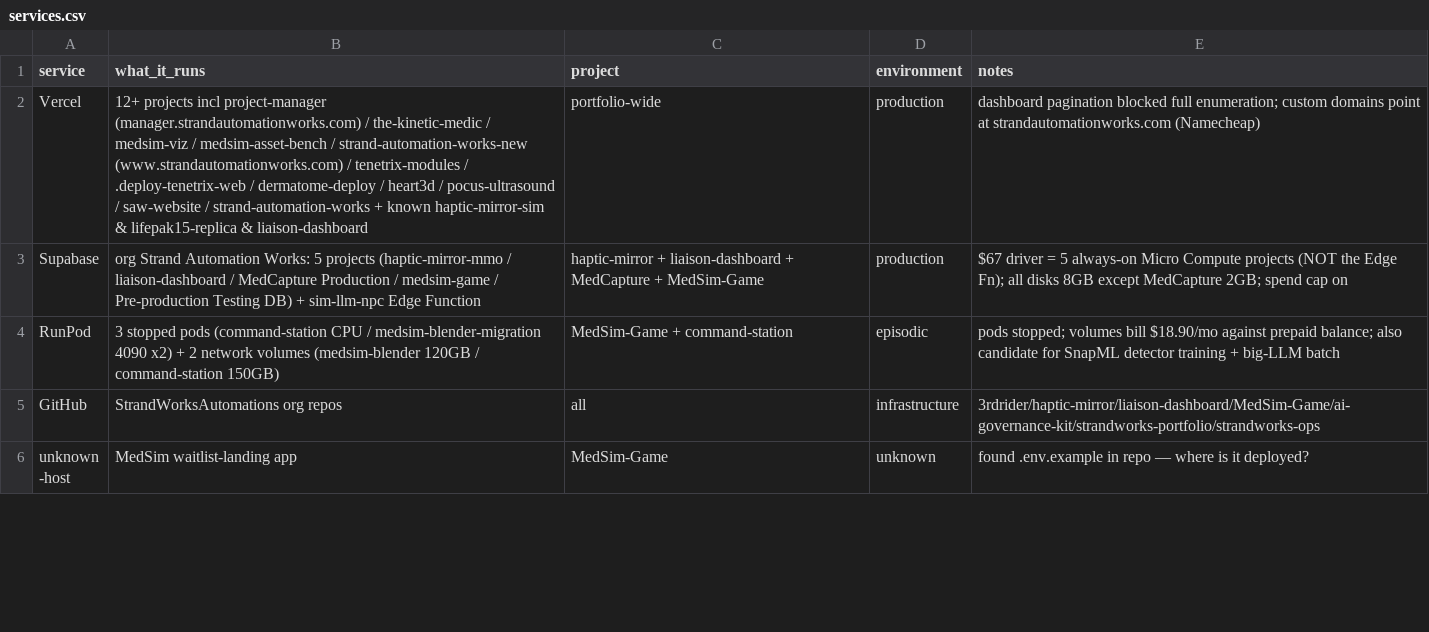
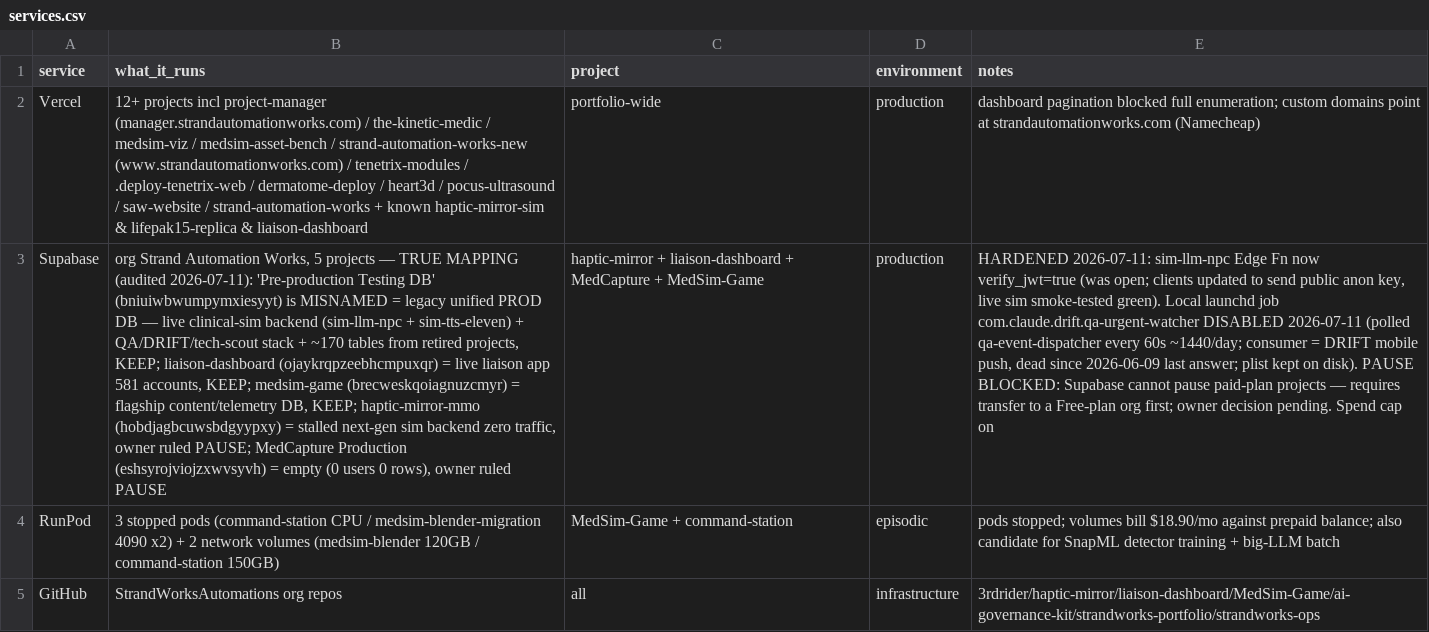
Before and after one commit to StrandWorksAutomations/strandworks-ops, a CSV file: registers/services.csv, drawn as a sheet; only a part is shown; the shorter side is filled out with more unchanged rows; the diff names each change by its address in the sheet, - before the commit and + after, or states it on an @@ line.

```diff
--- a/registers/services.csv
+++ b/registers/services.csv
-B3 (what_it_runs): …Strand Automation Works: 5 projects (haptic-mirror-mmo / liaison-dashboard / MedCapture Production / medsim-game / Pre-production Testing DB) + sim-llm-npc Edge Function
+B3 (what_it_runs): …Strand Automation Works, 5 projects — TRUE MAPPING (audited 2026-07-11): 'Pre-production Testing DB' (bniuiwbwumpymxiesyyt) is MISNAMED = legacy unified PROD DB — live clinical-sim backend (sim-llm-npc + sim-tts-eleven) + QA/DRIFT/tech-scout stack + ~170 tables from retired projects, KEEP; liaison-dashboard (ojaykrqpzeebhcmpuxqr) = live liaison app 581 accounts, KEEP; medsim-game (brecweskqoiagnuzcmyr) = flagship content/telemetry DB, KEEP; haptic-mirror-mmo (hobdjagbcuwsbdgyypxy) = stalled next-gen sim backend zero traffic, owner ruled PAUSE; MedCapture Production (eshsyrojviojzxwvsyvh) = empty (0 users 0 rows), owner ruled PAUSE
-E3 (notes): $67 driver = 5 always-on Micro Compute projects (NOT the Edge Fn); all disks 8GB except MedCapture 2GB; spend cap on
+E3 (notes): HARDENED 2026-07-11: sim-llm-npc Edge Fn now verify_jwt=true (was open; clients updated to send public anon key, live sim smoke-tested green). Local launchd job com.claude.drift.qa-urgent-watcher DISABLED 2026-07-11 (polled qa-event-dispatcher every 60s ~1440/day; consumer = DRIFT mobile push, dead since 2026-06-09 last answer; plist kept on disk). PAUSE BLOCKED: Supabase cannot pause paid-plan projects — requires transfer to a Free-plan org first; owner decision pending. Spend cap on
```
Also changed, not shown: registers/subscriptions.csv, 1 other file.
